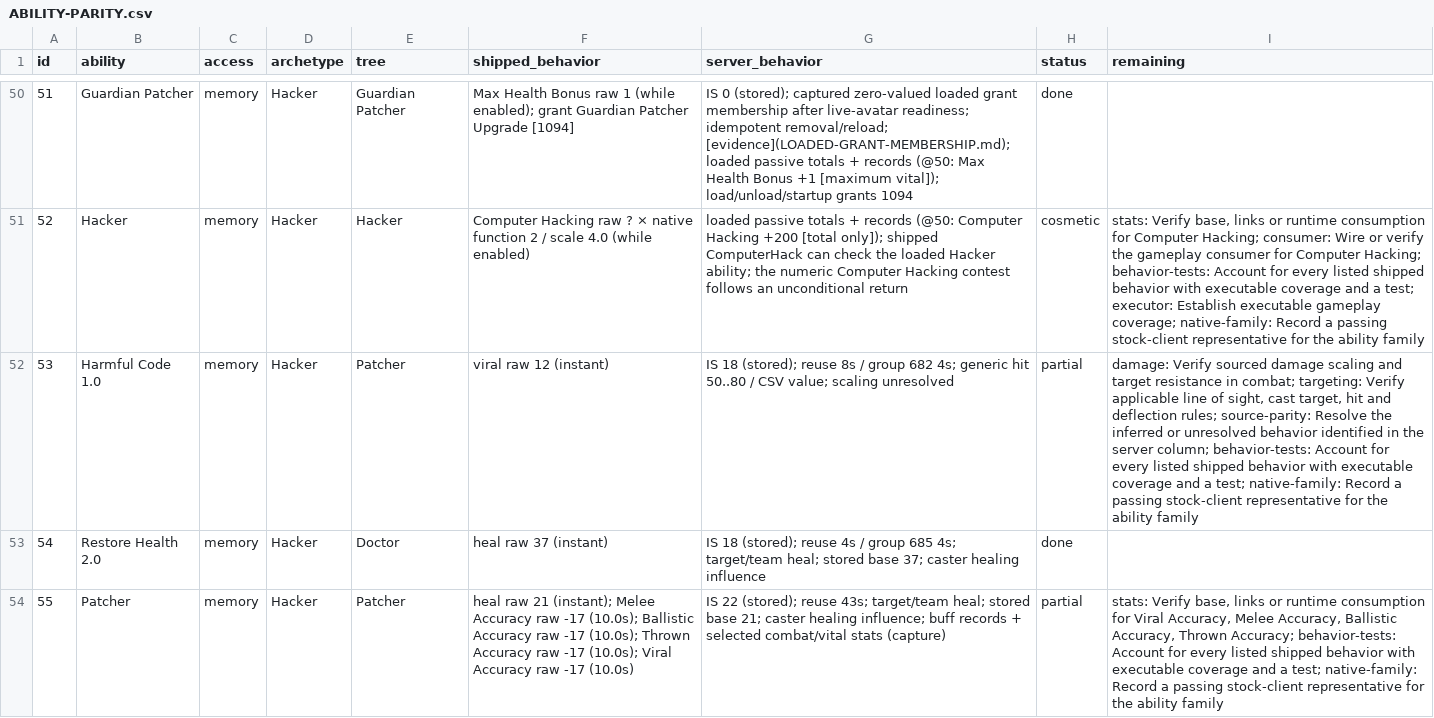
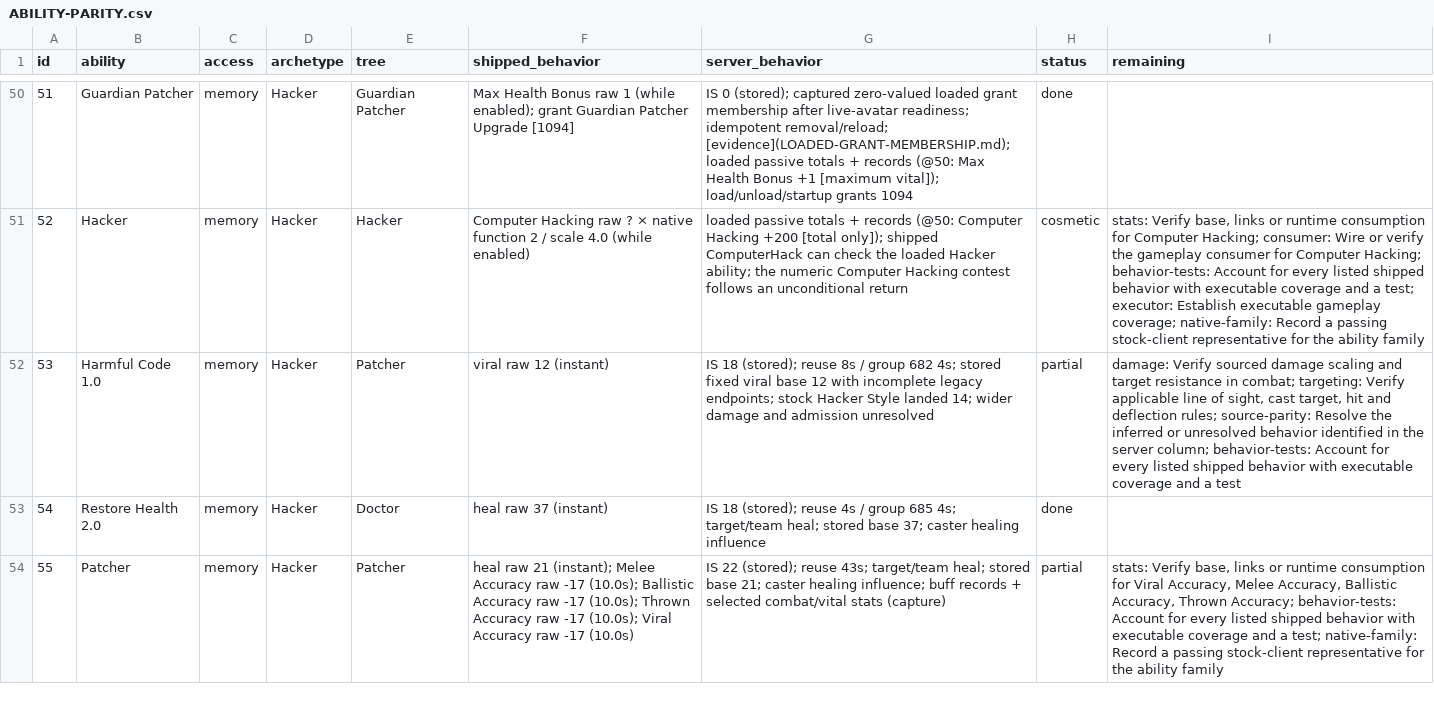
Before and after one commit to kylebrussell/mxo-hd, a CSV file: docs/ABILITY-PARITY.csv, drawn as a sheet; only a part is shown, gaps mark what is left out; the diff covers the shown part only; the diff names each change by its address in the sheet, - before the commit and + after, or states it on an @@ line.

Commit message:
Regenerate ability audit after starter damage passes

```diff
--- a/docs/ABILITY-PARITY.csv
+++ b/docs/ABILITY-PARITY.csv
-G52 (server_behavior): …682 4s; generic hit 50..80 / CSV value; scaling unresolved
+G52 (server_behavior): …682 4s; stored fixed viral base 12 with incomplete legacy endpoints; stock Hacker Style landed 14; wider damage and admission unresolved
-I52 (remaining): …and a test; native-family: Record a passing stock-client representative for the ability family
+I52 (remaining): …and a test
```
Also changed, not shown: 4 edited cells elsewhere in this file.
